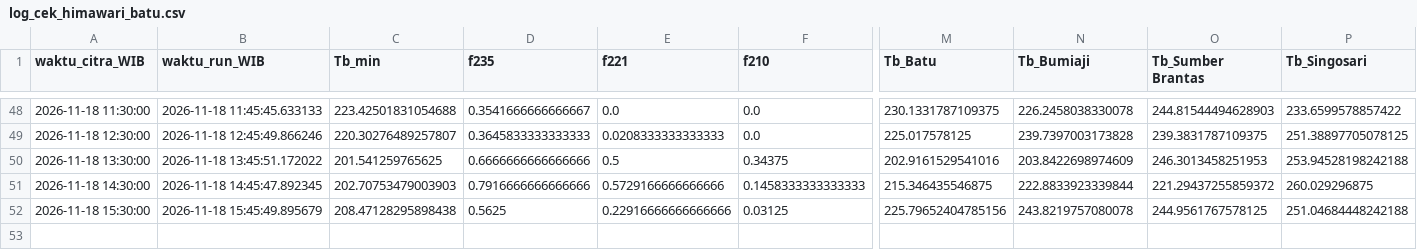
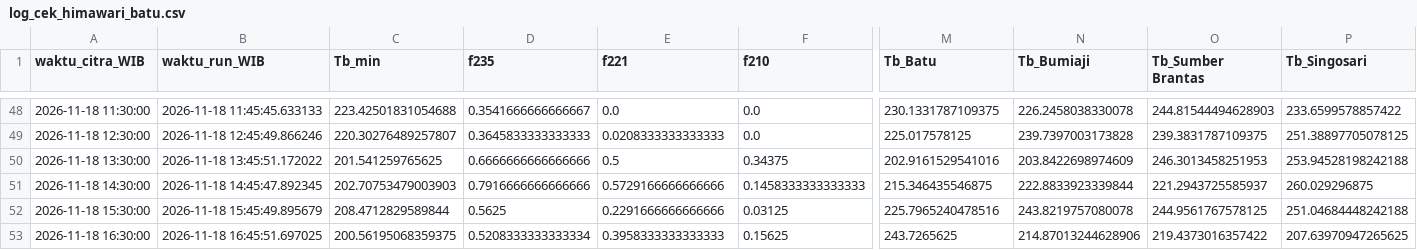
Before and after one commit to bagus2018/pantau-awan-batu, a CSV file: output/log_cek_himawari_batu.csv, drawn as a sheet; only a part is shown, gaps mark what is left out; rows hold the shown columns only; the diff names each change by its address in the sheet, - before the commit and + after, or states it on an @@ line.

```diff
--- a/output/log_cek_himawari_batu.csv
+++ b/output/log_cek_himawari_batu.csv
-O51 (Tb_Sumber Brantas): 221.29437255859372
+O51 (Tb_Sumber Brantas): 221.2943725585937
-C52 (Tb_min): 208.47128295898438
+C52 (Tb_min): 208.4712829589844
-E52 (f221): 0.22916666666666666
+E52 (f221): 0.2291666666666666
-M52 (Tb_Batu): 225.79652404785156
+M52 (Tb_Batu): 225.7965240478516
+row 53: 2026-11-18 16:30:00 | 2026-11-18 16:45:51.697025 | 200.56195068359375 | 0.5208333333333334 | 0.3958333333333333 | 0.15625 | 243.7265625 | 214.87013244628906 | 219.4373016357422 | 207.63970947265625
```
Also changed, not shown: output/LATEST_banding_historis.csv, output/LATEST_deret_awan.csv, 4 other files.
